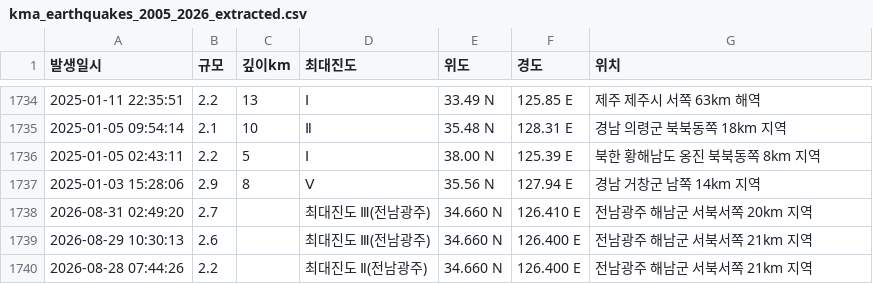
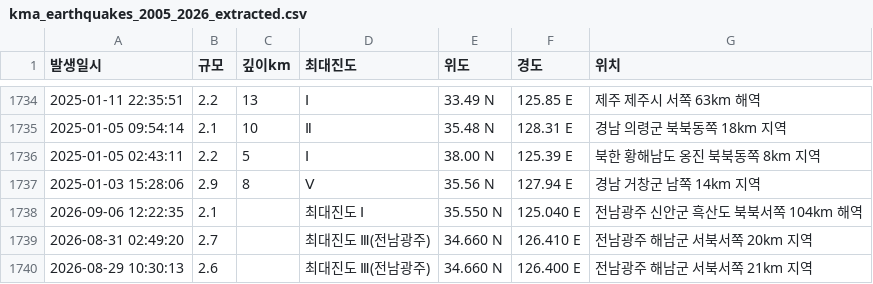
Before and after one commit to Neosiki/korean-earthquake-data-journalism, a CSV file: data/kma_earthquakes_2005_2026_extracted.csv, drawn as a sheet; only a part is shown, gaps mark what is left out; the shorter side is filled out with more unchanged rows; the diff names each change by its address in the sheet, - before the commit and + after, or states it on an @@ line.

```diff
--- a/data/kma_earthquakes_2005_2026_extracted.csv
+++ b/data/kma_earthquakes_2005_2026_extracted.csv
+row 1738: 2026-09-06 12:22:35 | 2.1 |  | 최대진도 Ⅰ | 35.550 N | 125.040 E | 전남광주 신안군 흑산도 북북서쪽 104km 해역
```
Also changed, not shown: 3 other files.
